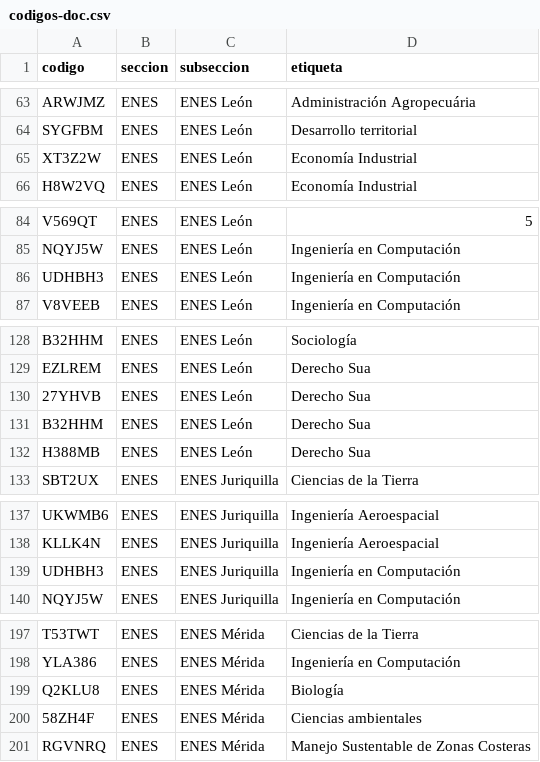
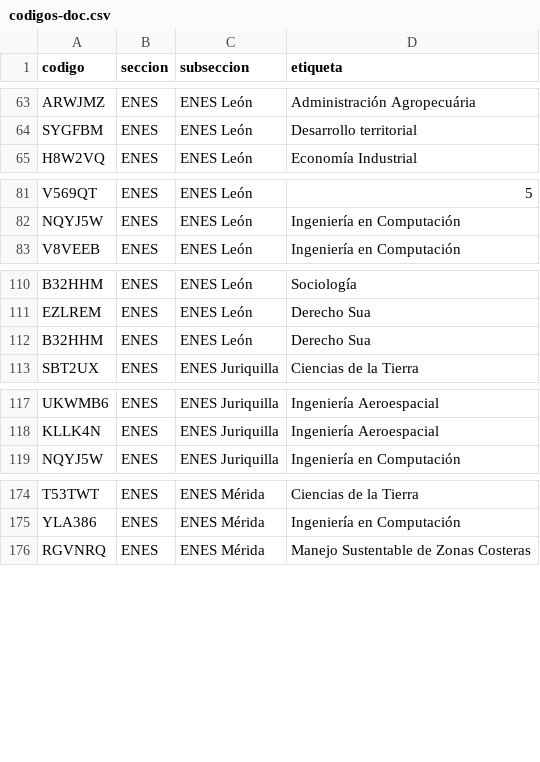
Before and after one commit to chequezeki/espacio-unam-codigos, a CSV file: datos/codigos-doc.csv, drawn as a sheet; only a part is shown, gaps mark what is left out; the diff covers the shown part only.

```diff
--- a/datos/codigos-doc.csv
+++ b/datos/codigos-doc.csv
@@ -64,3 +64,2 @@ ARWJMZ,ENES,ENES León,Administración Agropecuária
 SYGFBM,ENES,ENES León,Desarrollo territorial
-XT3Z2W,ENES,ENES León,Economía Industrial
 H8W2VQ,ENES,ENES León,Economía Industrial
@@ -85,3 +82,2 @@ V569QT,ENES,ENES León,5
 NQYJ5W,ENES,ENES León,Ingeniería en Computación
-UDHBH3,ENES,ENES León,Ingeniería en Computación
 V8VEEB,ENES,ENES León,Ingeniería en Computación
@@ -129,5 +111,3 @@ B32HHM,ENES,ENES León,Sociología
 EZLREM,ENES,ENES León,Derecho Sua
-27YHVB,ENES,ENES León,Derecho Sua
 B32HHM,ENES,ENES León,Derecho Sua
-H388MB,ENES,ENES León,Derecho Sua
 SBT2UX,ENES,ENES Juriquilla,Ciencias de la Tierra
@@ -138,3 +118,2 @@ UKWMB6,ENES,ENES Juriquilla,Ingeniería Aeroespacial
 KLLK4N,ENES,ENES Juriquilla,Ingeniería Aeroespacial
-UDHBH3,ENES,ENES Juriquilla,Ingeniería en Computación
 NQYJ5W,ENES,ENES Juriquilla,Ingeniería en Computación
@@ -198,4 +175,2 @@ T53TWT,ENES,ENES Mérida,Ciencias de la Tierra
 YLA386,ENES,ENES Mérida,Ingeniería en Computación
-Q2KLU8,ENES,ENES Mérida,Biología
-58ZH4F,ENES,ENES Mérida,Ciencias ambientales
 RGVNRQ,ENES,ENES Mérida,Manejo Sustentable de Zonas Costeras
```
Also changed, not shown: 17 added rows, 25 removed rows and 3 edited cells elsewhere in this file, 11 other files.
